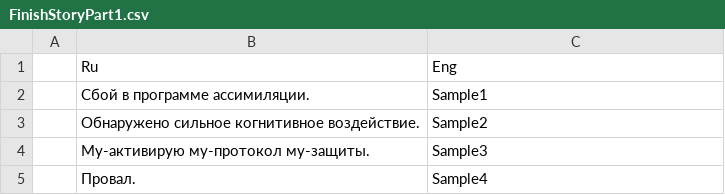
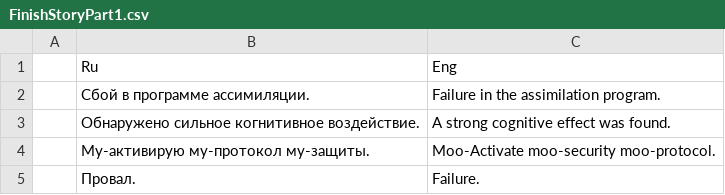
Before and after one commit to Scrawach/cows-crasher, a CSV file: src/cows-crasher/Assets/Prefabs/History/FinishStoryPart1.csv, drawn as a sheet.

```diff
--- a/src/cows-crasher/Assets/Prefabs/History/FinishStoryPart1.csv
+++ b/src/cows-crasher/Assets/Prefabs/History/FinishStoryPart1.csv
@@ -1,5 +1,5 @@
 ,Ru,Eng
-,Сбой в программе ассимиляции.,Sample1
-,Обнаружено сильное когнитивное воздействие.,Sample2
-,Му-активирую му-протокол му-защиты.,Sample3
-,Провал.,Sample4
+,Сбой в программе ассимиляции.,Failure in the assimilation program.
+,Обнаружено сильное когнитивное воздействие.,A strong cognitive effect was found.
+,Му-активирую му-протокол му-защиты.,Moo-Activate moo-security moo-protocol.
+,Провал.,Failure.
```
Also changed, not shown: src/cows-crasher/Assets/Prefabs/History/FinishIntro.csv, src/cows-crasher/Assets/Prefabs/History/IntroStory.csv, 23 other files.
